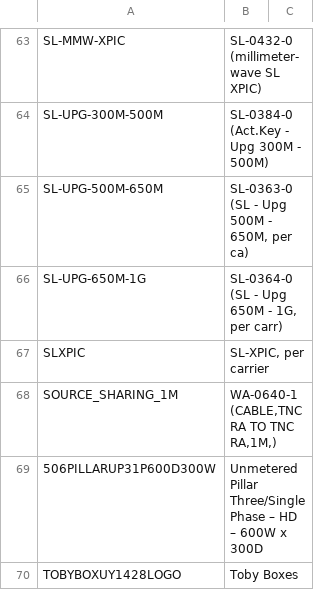
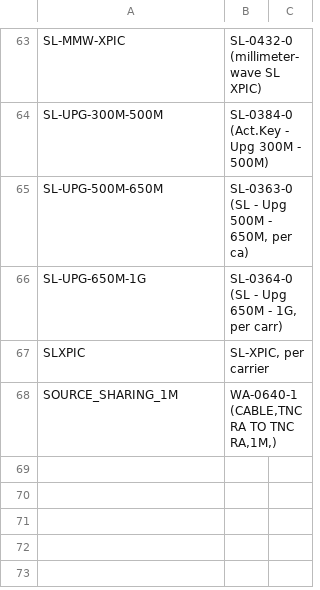
Before and after one commit to Ciaran06/COS-X3T, a CSV file: docs/items-without-a-product-group.csv, drawn as a sheet; only a part is shown, gaps mark what is left out; the diff names each change by its address in the sheet, - before the commit and + after, or states it on an @@ line.

```diff
--- a/docs/items-without-a-product-group.csv
+++ b/docs/items-without-a-product-group.csv
-row 69: 506PILLARUP31P600D300W | Unmetered Pillar Three/Single Phase – HD – 600W x 300D
-row 70: TOBYBOXUY1428LOGO | Toby Boxes
```
Also changed, not shown: 4 other files.
